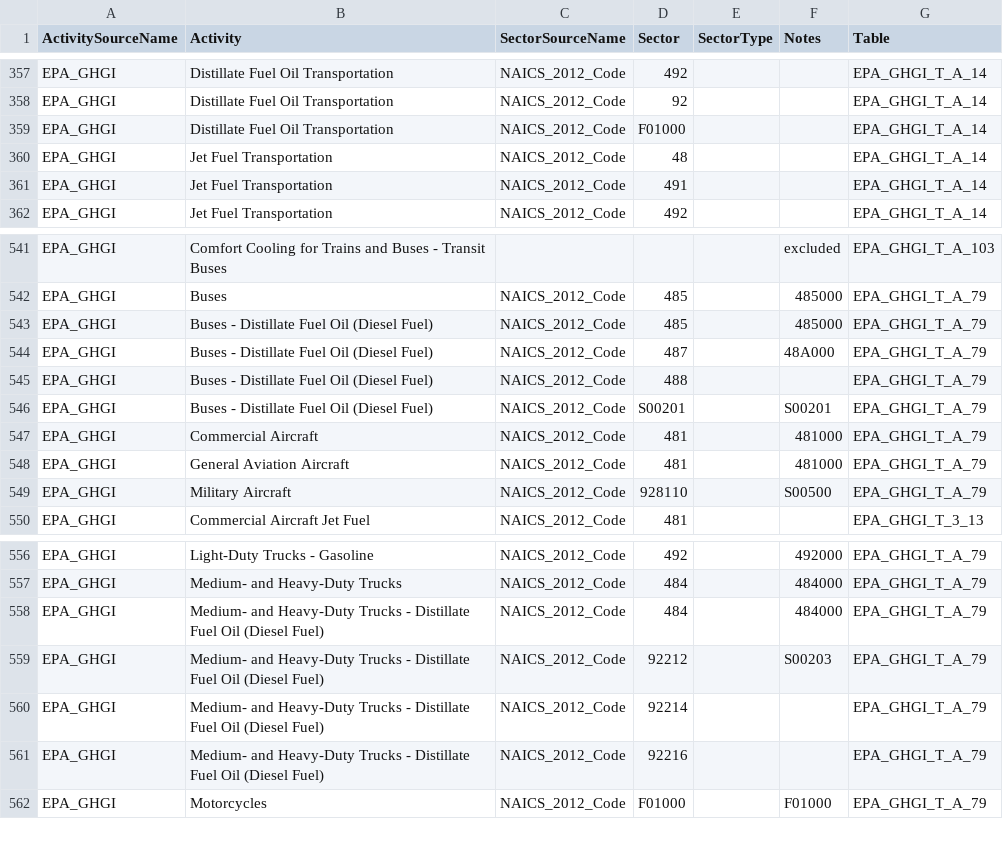
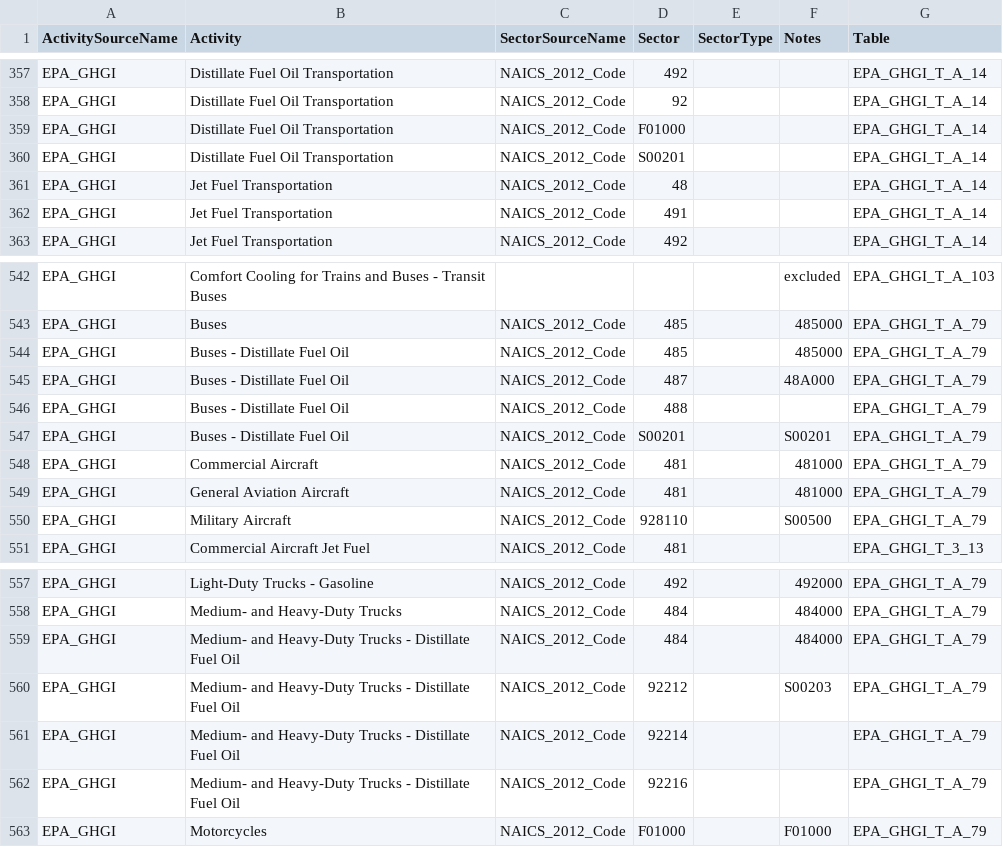
Before and after one commit to USEPA/flowsa, a CSV file: flowsa/data/activitytosectormapping/NAICS_Crosswalk_EPA_GHGI.csv, drawn as a sheet; only a part is shown, gaps mark what is left out.

Commit message:
fix missing allocation for diesel transport

```diff
--- a/flowsa/data/activitytosectormapping/NAICS_Crosswalk_EPA_GHGI.csv
+++ b/flowsa/data/activitytosectormapping/NAICS_Crosswalk_EPA_GHGI.csv
@@ -359,2 +359,3 @@ EPA_GHGI,Distillate Fuel Oil Transportation,NAICS_2012_Code,92,,,EPA_GHGI_T_A_14
 EPA_GHGI,Distillate Fuel Oil Transportation,NAICS_2012_Code,F01000,,,EPA_GHGI_T_A_14
+EPA_GHGI,Distillate Fuel Oil Transportation,NAICS_2012_Code,S00201,,,EPA_GHGI_T_A_14
 EPA_GHGI,Jet Fuel Transportation,NAICS_2012_Code,48,,,EPA_GHGI_T_A_14
@@ -542,6 +543,6 @@ EPA_GHGI,Comfort Cooling for Trains and Buses - Transit Buses,,,,excluded,EPA_GH
 EPA_GHGI,Buses,NAICS_2012_Code,485,,485000,EPA_GHGI_T_A_79
-EPA_GHGI,Buses - Distillate Fuel Oil (Diesel Fuel),NAICS_2012_Code,485,,485000,EPA_GHGI_T_A_79
-EPA_GHGI,Buses - Distillate Fuel Oil (Diesel Fuel),NAICS_2012_Code,487,,48A000,EPA_GHGI_T_A_79
-EPA_GHGI,Buses - Distillate Fuel Oil (Diesel Fuel),NAICS_2012_Code,488,,,EPA_GHGI_T_A_79
-EPA_GHGI,Buses - Distillate Fuel Oil (Diesel Fuel),NAICS_2012_Code,S00201,,S00201,EPA_GHGI_T_A_79
+EPA_GHGI,Buses - Distillate Fuel Oil,NAICS_2012_Code,485,,485000,EPA_GHGI_T_A_79
+EPA_GHGI,Buses - Distillate Fuel Oil,NAICS_2012_Code,487,,48A000,EPA_GHGI_T_A_79
+EPA_GHGI,Buses - Distillate Fuel Oil,NAICS_2012_Code,488,,,EPA_GHGI_T_A_79
+EPA_GHGI,Buses - Distillate Fuel Oil,NAICS_2012_Code,S00201,,S00201,EPA_GHGI_T_A_79
 EPA_GHGI,Commercial Aircraft,NAICS_2012_Code,481,,481000,EPA_GHGI_T_A_79
@@ -557,6 +558,6 @@ EPA_GHGI,Light-Duty Trucks - Gasoline,NAICS_2012_Code,492,,492000,EPA_GHGI_T_A_7
 EPA_GHGI,Medium- and Heavy-Duty Trucks,NAICS_2012_Code,484,,484000,EPA_GHGI_T_A_79
-EPA_GHGI,Medium- and Heavy-Duty Trucks - Distillate Fuel Oil (Diesel Fuel),NAICS_2012_Code,484,,484000,EPA_GHGI_T_A_79
-EPA_GHGI,Medium- and Heavy-Duty Trucks - Distillate Fuel Oil (Diesel Fuel),NAICS_2012_Code,92212,,S00203,EPA_GHGI_T_A_79
-EPA_GHGI,Medium- and Heavy-Duty Trucks - Distillate Fuel Oil (Diesel Fuel),NAICS_2012_Code,92214,,,EPA_GHGI_T_A_79
-EPA_GHGI,Medium- and Heavy-Duty Trucks - Distillate Fuel Oil (Diesel Fuel),NAICS_2012_Code,92216,,,EPA_GHGI_T_A_79
+EPA_GHGI,Medium- and Heavy-Duty Trucks - Distillate Fuel Oil,NAICS_2012_Code,484,,484000,EPA_GHGI_T_A_79
+EPA_GHGI,Medium- and Heavy-Duty Trucks - Distillate Fuel Oil,NAICS_2012_Code,92212,,S00203,EPA_GHGI_T_A_79
+EPA_GHGI,Medium- and Heavy-Duty Trucks - Distillate Fuel Oil,NAICS_2012_Code,92214,,,EPA_GHGI_T_A_79
+EPA_GHGI,Medium- and Heavy-Duty Trucks - Distillate Fuel Oil,NAICS_2012_Code,92216,,,EPA_GHGI_T_A_79
 EPA_GHGI,Motorcycles,NAICS_2012_Code,F01000,,F01000,EPA_GHGI_T_A_79
```
Also changed, not shown: 2 other files.
